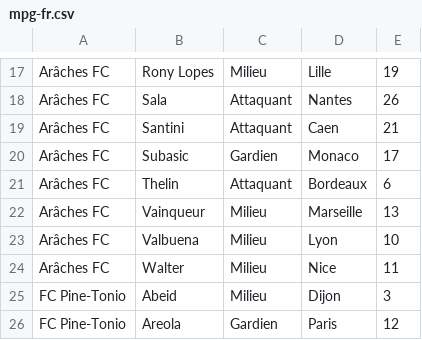
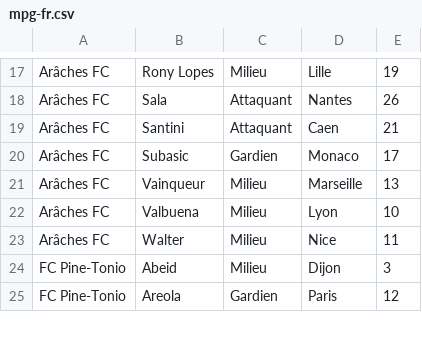
Before and after one commit to hdurix/mpg, a CSV file: mpg-fr.csv, drawn as a sheet; only a part is shown, gaps mark what is left out.

Commit message:
automatical commit

```diff
--- a/mpg-fr.csv
+++ b/mpg-fr.csv
@@ -20,3 +20,2 @@ Arâches FC;Santini;Attaquant;Caen;21
 Arâches FC;Subasic;Gardien;Monaco;17
-Arâches FC;Thelin;Attaquant;Bordeaux;6
 Arâches FC;Vainqueur;Milieu;Marseille;13
```
